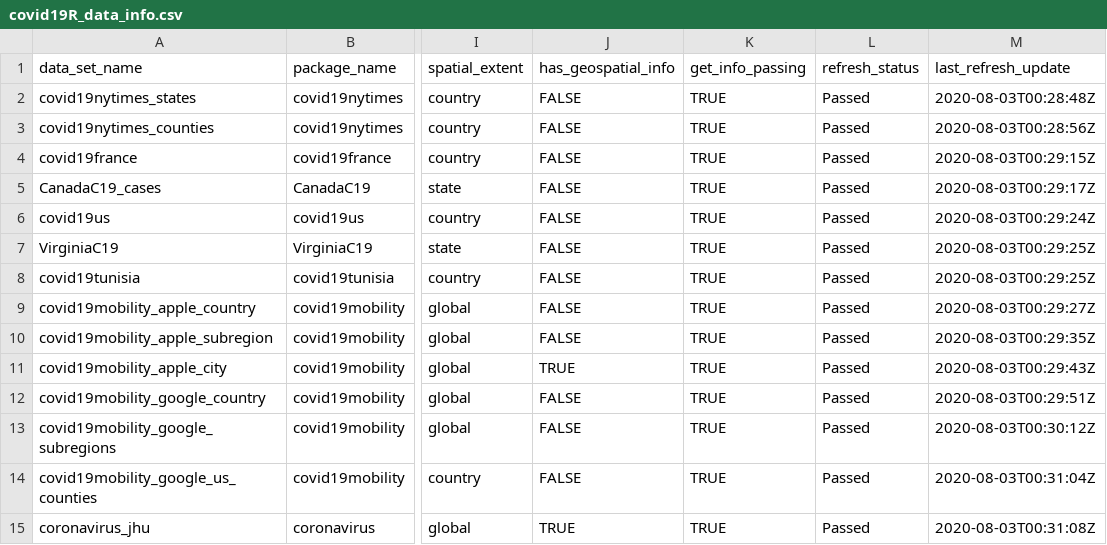
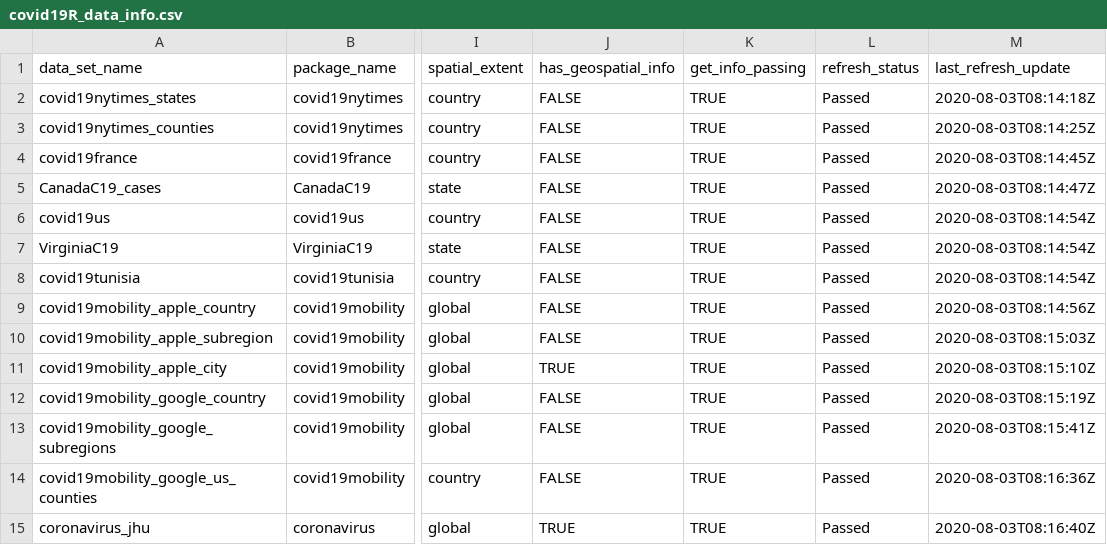
Before and after one commit to Covid19R/covid19Rdata, a CSV file: data-raw/covid19R_data_info.csv, drawn as a sheet; only a part is shown, gaps mark what is left out; the diff names each change by its address in the sheet, - before the commit and + after, or states it on an @@ line.

```diff
--- a/data-raw/covid19R_data_info.csv
+++ b/data-raw/covid19R_data_info.csv
-M2 (last_refresh_update): 2020-08-03T00:28:48Z
+M2 (last_refresh_update): 2020-08-03T08:14:18Z
-M3 (last_refresh_update): 2020-08-03T00:28:56Z
+M3 (last_refresh_update): 2020-08-03T08:14:25Z
-M4 (last_refresh_update): 2020-08-03T00:29:15Z
+M4 (last_refresh_update): 2020-08-03T08:14:45Z
-M5 (last_refresh_update): 2020-08-03T00:29:17Z
+M5 (last_refresh_update): 2020-08-03T08:14:47Z
-M6 (last_refresh_update): 2020-08-03T00:29:24Z
+M6 (last_refresh_update): 2020-08-03T08:14:54Z
-M7:M8 (last_refresh_update): 2020-08-03T00:29:25Z
+M7:M8 (last_refresh_update): 2020-08-03T08:14:54Z
-M9 (last_refresh_update): 2020-08-03T00:29:27Z
+M9 (last_refresh_update): 2020-08-03T08:14:56Z
-M10 (last_refresh_update): 2020-08-03T00:29:35Z
+M10 (last_refresh_update): 2020-08-03T08:15:03Z
-M11 (last_refresh_update): 2020-08-03T00:29:43Z
+M11 (last_refresh_update): 2020-08-03T08:15:10Z
-M12 (last_refresh_update): 2020-08-03T00:29:51Z
+M12 (last_refresh_update): 2020-08-03T08:15:19Z
-M13 (last_refresh_update): 2020-08-03T00:30:12Z
+M13 (last_refresh_update): 2020-08-03T08:15:41Z
-M14 (last_refresh_update): 2020-08-03T00:31:04Z
+M14 (last_refresh_update): 2020-08-03T08:16:36Z
-M15 (last_refresh_update): 2020-08-03T00:31:08Z
+M15 (last_refresh_update): 2020-08-03T08:16:40Z
```
Also changed, not shown: 3 other files.
